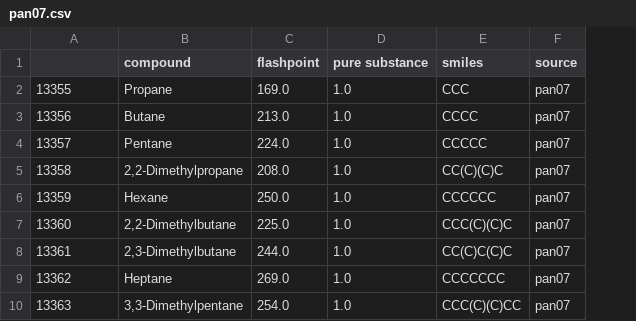
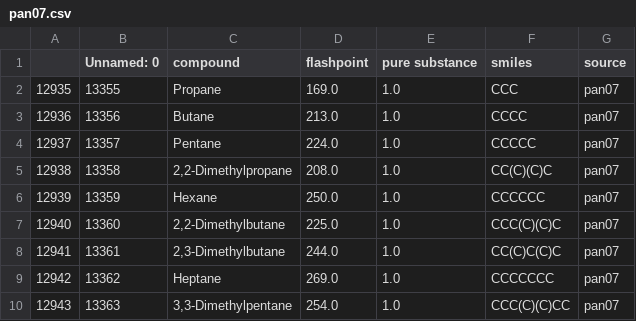
Before and after one commit to nkrakauer/moleprop, a CSV file: data/pan07.csv, drawn as a sheet; only a part is shown; addresses are those after the commit; the diff names each change by its address in the sheet, - before the commit and + after, or states it on an @@ line.

```diff
--- a/data/pan07.csv
+++ b/data/pan07.csv
+column A, rows 2-10: 12935 | 12936 | 12937 | 12938 | 12939 | 12940 | 12941 | 12942 | 12943
-B1: (empty)
+B1: Unnamed: 0
```
Also changed, not shown: data/carroll11.csv, data/chen14.csv, 20 other files.
